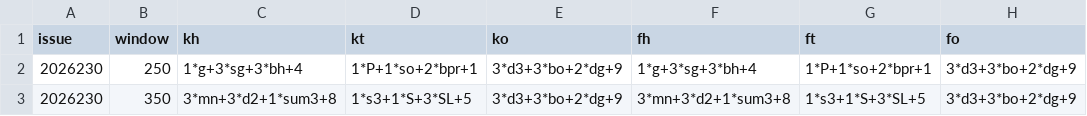
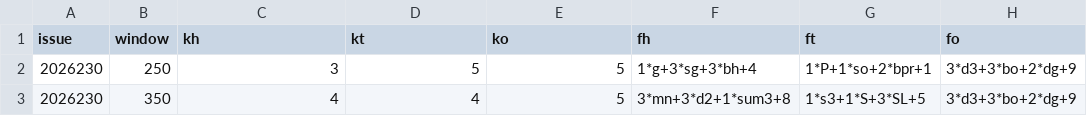
Before and after one commit to hxiaowei0102-web/fc3d-bst-kill2, a CSV file: data/predictions.csv, drawn as a sheet; only a part is shown; the diff names each change by its address in the sheet, - before the commit and + after, or states it on an @@ line.

Commit message:
sync: data/predictions.csv

```diff
--- a/data/predictions.csv
+++ b/data/predictions.csv
-C2 (kh): 1*g+3*sg+3*bh+4
+C2 (kh): 3
-D2 (kt): 1*P+1*so+2*bpr+1
+D2 (kt): 5
-E2:E3 (ko): 3*d3+3*bo+2*dg+9
+E2:E3 (ko): 5
-C3 (kh): 3*mn+3*d2+1*sum3+8
+C3 (kh): 4
-D3 (kt): 1*s3+1*S+3*SL+5
+D3 (kt): 4
```
